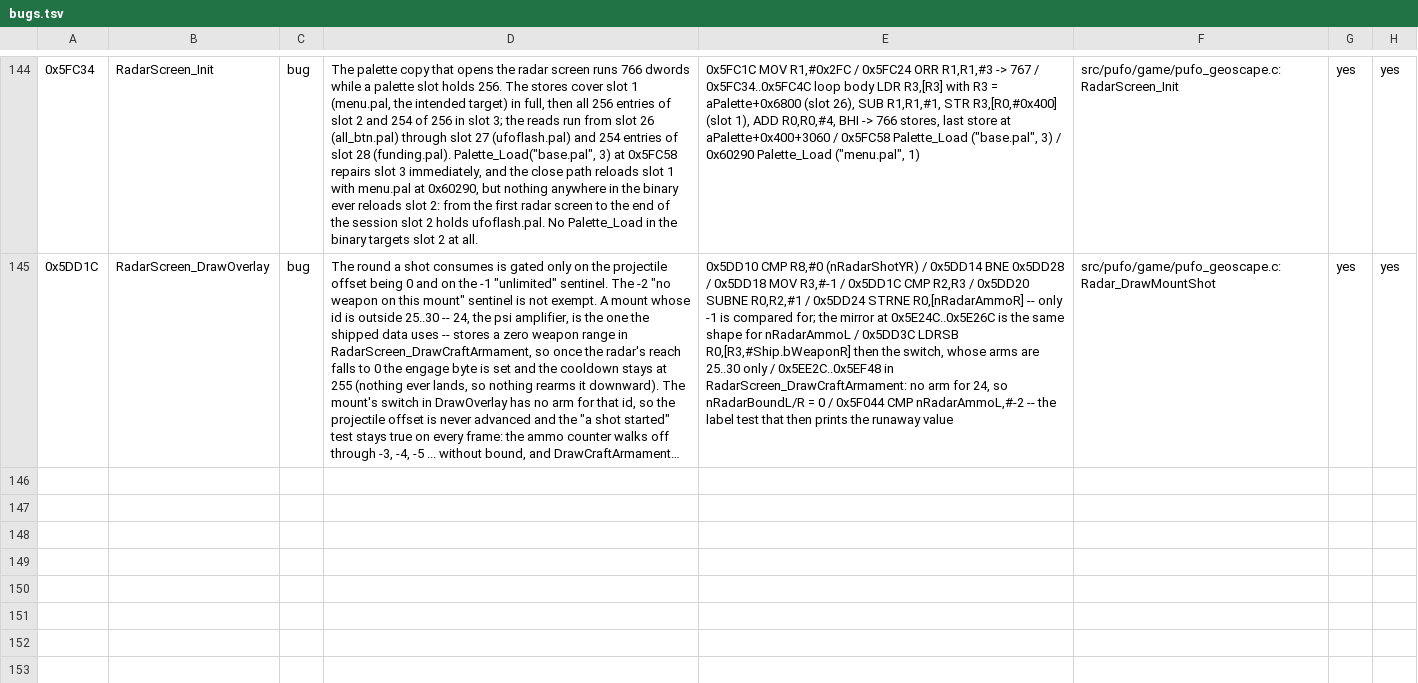
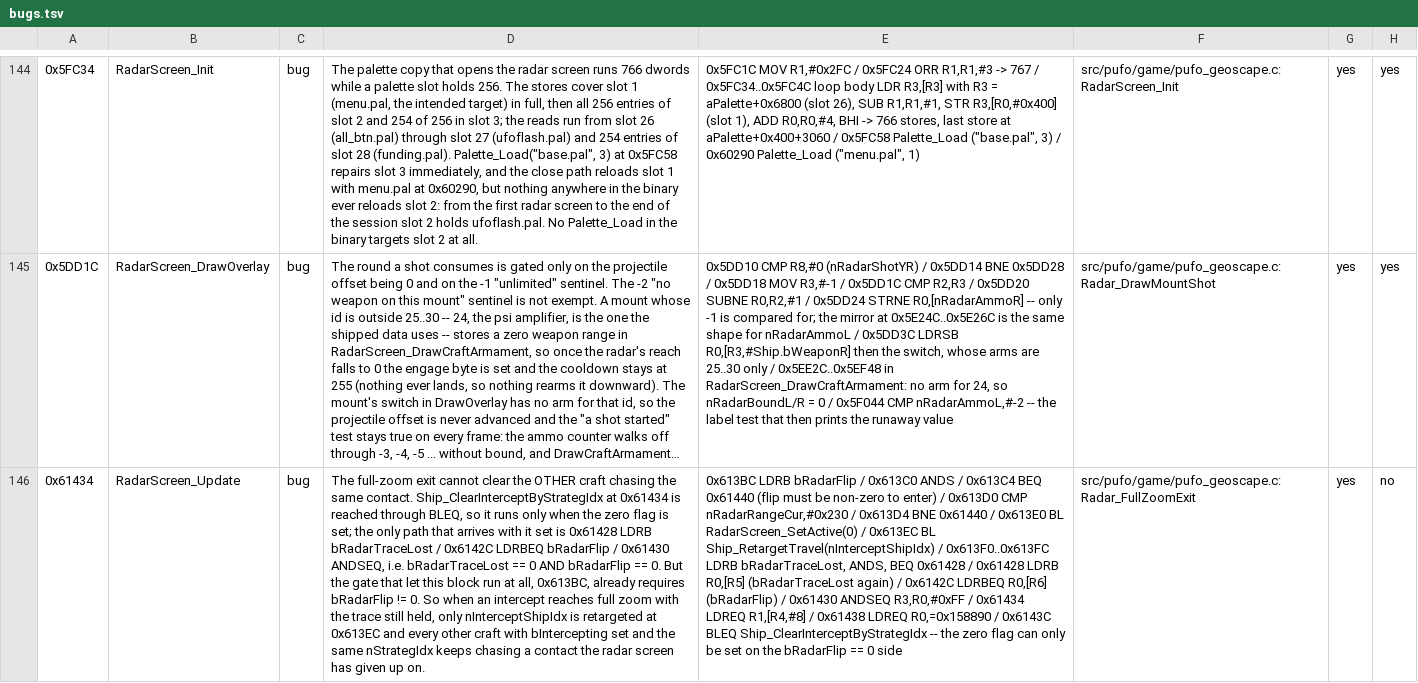
Before and after one commit to xrip/PocketUFO, a TSV file: docs/parity/bugs.tsv, drawn as a sheet; only a part is shown, gaps mark what is left out; long unchanged cells end in …; the diff names each change by its address in the sheet, - before the commit and + after, or states it on an @@ line.

```diff
--- a/docs/parity/bugs.tsv
+++ b/docs/parity/bugs.tsv
+row 146: 0x61434 | RadarScreen_Update | bug | The full-zoom exit cannot clear the OTHER craft chasing the same contact. Ship_ClearInterceptByStrategIdx at 0x61434 is reached through BLEQ, so it runs only when the zero flag is set; the only path that arrives with it set is 0x61428 LDRB bRadarTraceLost / 0x6142C LDRBEQ bRadarFlip / 0x61430 ANDSEQ, i.e. bRadarTraceLost == 0 AND bRadarFlip == 0. But the gate that let this block run at all, 0x613BC, already requires bRadarFlip != 0. So when an intercept reaches full zoom with the trace still held, only nInterceptShipIdx is retargeted at 0x613EC and every other craft with bIntercepting set and the same nStrategIdx keeps chasing a contact the radar screen has given up on. | 0x613BC LDRB bRadarFlip / 0x613C0 ANDS / 0x613C4 BEQ 0x61440 (flip must be non-zero to enter) / 0x613D0 CMP nRadarRangeCur,#0x230 / 0x613D4 BNE 0x61440 / 0x613E0 BL RadarScreen_SetActive(0) / 0x613EC BL Ship_RetargetTravel(nInterceptShipIdx) / 0x613F0..0x613FC LDRB bRadarTraceLost, ANDS, BEQ 0x61428 / 0x61428 LDRB R0,[R5] (bRadarTraceLost again) / 0x6142C LDRBEQ R0,[R6] (bRadarFlip) / 0x61430 ANDSEQ R3,R0,#0xFF / 0x61434 LDREQ R1,[R4,#8] / 0x61438 LDREQ R0,=0x158890 / 0x6143C BLEQ Ship_ClearInterceptByStrategIdx -- the zero flag can only be set on the bRadarFlip == 0 side | src/pufo/game/pufo_geoscape.c:Radar_FullZoomExit | yes | no
```
Also changed, not shown: docs/parity/renames.tsv, 8 other files.
